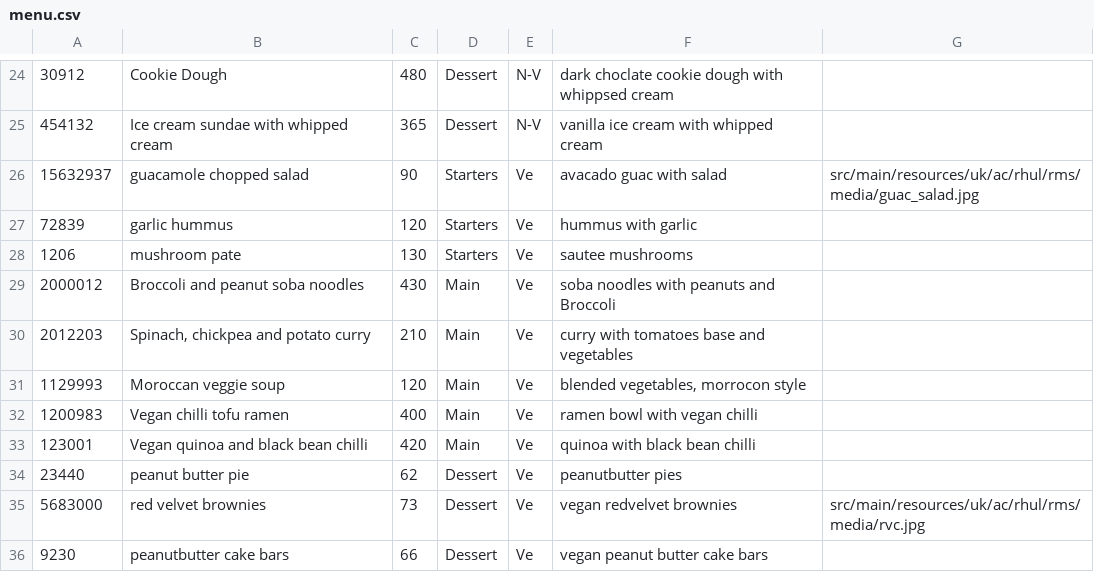
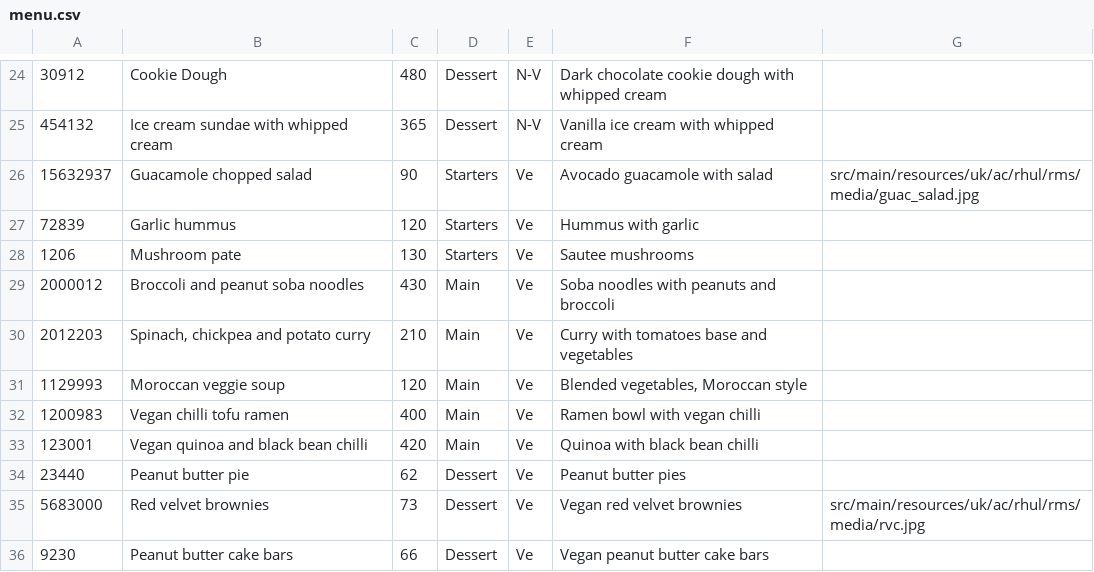
Before and after one commit to Rizwan-B/Restaurant-Management-System, a CSV file: src/main/resources/uk/ac/rhul/rms/menu.csv, drawn as a sheet; only a part is shown, gaps mark what is left out; the diff covers the shown part only.

```diff
--- a/src/main/resources/uk/ac/rhul/rms/menu.csv
+++ b/src/main/resources/uk/ac/rhul/rms/menu.csv
@@ -24,13 +24,13 @@
-30912,Cookie Dough,480,Dessert,N-V,dark choclate cookie dough with whippsed cream,
-454132,Ice cream sundae with whipped cream,365,Dessert,N-V,vanilla ice cream with whipped cream,
-15632937,guacamole chopped salad,90,Starters,Ve,avacado guac with salad ,src/main/resources/uk/ac/rhul/rms/media/guac_salad.jpg
-72839,garlic hummus,120,Starters,Ve,hummus with garlic,
-1206,mushroom pate,130,Starters,Ve,sautee mushrooms,
-2000012,Broccoli and peanut soba noodles,430,Main,Ve,soba noodles with peanuts and Broccoli,
-2012203,"Spinach, chickpea and potato curry",210,Main,Ve,curry with tomatoes base and vegetables,
-1129993,Moroccan veggie soup,120,Main,Ve,"blended vegetables, morrocon style",
-1200983,Vegan chilli tofu ramen,400,Main,Ve,ramen bowl with vegan chilli,
-123001,Vegan quinoa and black bean chilli,420,Main,Ve,quinoa with black bean chilli,
-23440,peanut butter pie,62,Dessert,Ve,peanutbutter pies,
-5683000,red velvet brownies,73,Dessert,Ve,vegan redvelvet brownies ,src/main/resources/uk/ac/rhul/rms/media/rvc.jpg
-9230,peanutbutter cake bars,66,Dessert,Ve,vegan peanut butter cake bars,
+30912,Cookie Dough,480,Dessert,N-V,Dark chocolate cookie dough with whipped cream,
+454132,Ice cream sundae with whipped cream,365,Dessert,N-V,Vanilla ice cream with whipped cream,
+15632937,Guacamole chopped salad,90,Starters,Ve,Avocado guacamole with salad ,src/main/resources/uk/ac/rhul/rms/media/guac_salad.jpg
+72839,Garlic hummus,120,Starters,Ve,Hummus with garlic,
+1206,Mushroom pate,130,Starters,Ve,Sautee mushrooms,
+2000012,Broccoli and peanut soba noodles,430,Main,Ve,Soba noodles with peanuts and broccoli,
+2012203,"Spinach, chickpea and potato curry",210,Main,Ve,Curry with tomatoes base and vegetables,
+1129993,Moroccan veggie soup,120,Main,Ve,"Blended vegetables, Moroccan style",
+1200983,Vegan chilli tofu ramen,400,Main,Ve,Ramen bowl with vegan chilli,
+123001,Vegan quinoa and black bean chilli,420,Main,Ve,Quinoa with black bean chilli,
+23440,Peanut butter pie,62,Dessert,Ve,Peanut butter pies,
+5683000,Red velvet brownies,73,Dessert,Ve,Vegan red velvet brownies ,src/main/resources/uk/ac/rhul/rms/media/rvc.jpg
+9230,Peanut butter cake bars,66,Dessert,Ve,Vegan peanut butter cake bars,
```
Also changed, not shown: 32 edited cells elsewhere in this file, 1 other file.
